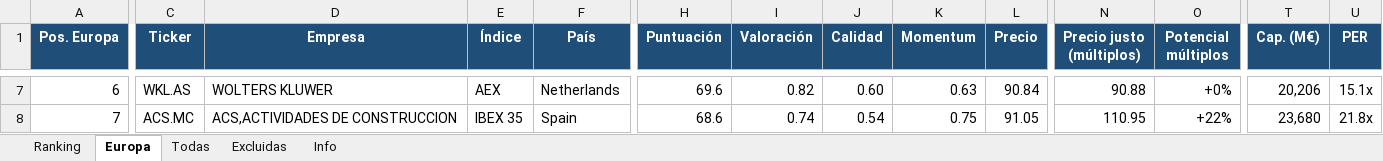
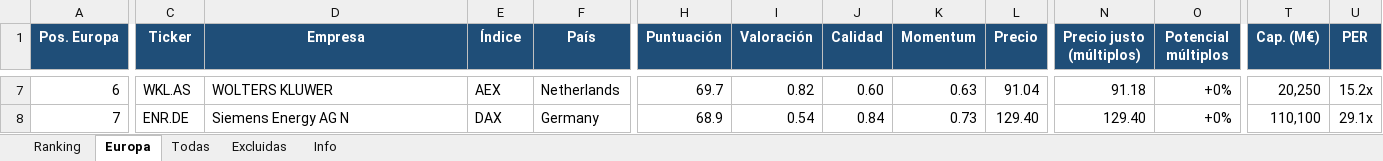
Before and after one commit to josecossi/Screener, an Excel workbook: resultados/screener_2026-11-16.xlsx, sheet Europa, drawn as a sheet; only a part is shown, gaps mark what is left out; values as stored, in another font and other column widths than the file's, no borders; the diff covers the shown part only; the diff names each change by its address in the sheet, - before the commit and + after, or states it on an @@ line.

```diff
--- a/resultados/screener_2026-11-16.xlsx (sheet Europa)
+++ b/resultados/screener_2026-11-16.xlsx (sheet Europa)
-H7 (Puntuación): 69.6
+H7 (Puntuación): 69.7
-L7 (Precio): 90.84
+L7 (Precio): 91.04
-N7 (Precio justo (múltiplos)): 90.88
+N7 (Precio justo (múltiplos)): 91.18
-T7 (Cap. (M€)): 20,206
+T7 (Cap. (M€)): 20,250
-U7 (PER): 15.1x
+U7 (PER): 15.2x
-C8 (Ticker): ACS.MC
+C8 (Ticker): ENR.DE
-D8 (Empresa): ACS,ACTIVIDADES DE CONSTRUCCION
+D8 (Empresa): Siemens Energy AG N
-E8 (Índice): IBEX 35
+E8 (Índice): DAX
-F8 (País): Spain
+F8 (País): Germany
-H8 (Puntuación): 68.6
+H8 (Puntuación): 68.9
-I8 (Valoración): 0.74
+I8 (Valoración): 0.54
-J8 (Calidad): 0.54
+J8 (Calidad): 0.84
-K8 (Momentum): 0.75
+K8 (Momentum): 0.73
-L8 (Precio): 91.05
+L8 (Precio): 129.40
-N8 (Precio justo (múltiplos)): 110.95
+N8 (Precio justo (múltiplos)): 129.40
-O8 (Potencial múltiplos): +22%
+O8 (Potencial múltiplos): +0%
-T8 (Cap. (M€)): 23,680
+T8 (Cap. (M€)): 110,100
-U8 (PER): 21.8x
+U8 (PER): 29.1x
```
Also changed, not shown: 1 added row, 1 removed row and 211 edited cells elsewhere in this sheet, sheet Todas, sheet Ranking, sheet Excluidas, sheet Info, 3 other files.
